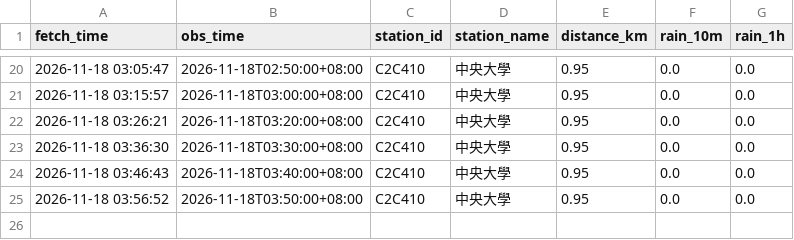
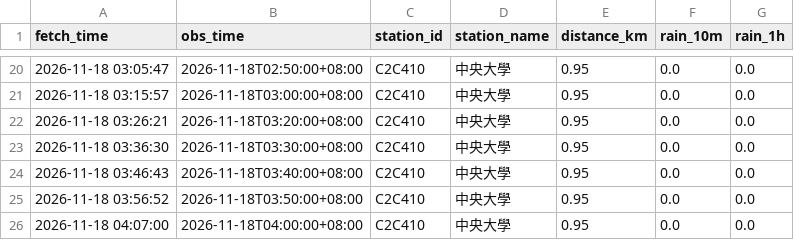
Before and after one commit to MingWei174/ncu-youbike, a CSV file: data/weather_2026-11-18.csv, drawn as a sheet; only a part is shown, gaps mark what is left out.

```diff
--- a/data/weather_2026-11-18.csv
+++ b/data/weather_2026-11-18.csv
@@ -25 +25,2 @@
 2026-11-18 03:56:52,2026-11-18T03:50:00+08:00,C2C410,中央大學,0.95,0.0,0.0
+2026-11-18 04:07:00,2026-11-18T04:00:00+08:00,C2C410,中央大學,0.95,0.0,0.0
```
Also changed, not shown: 1 other file.
